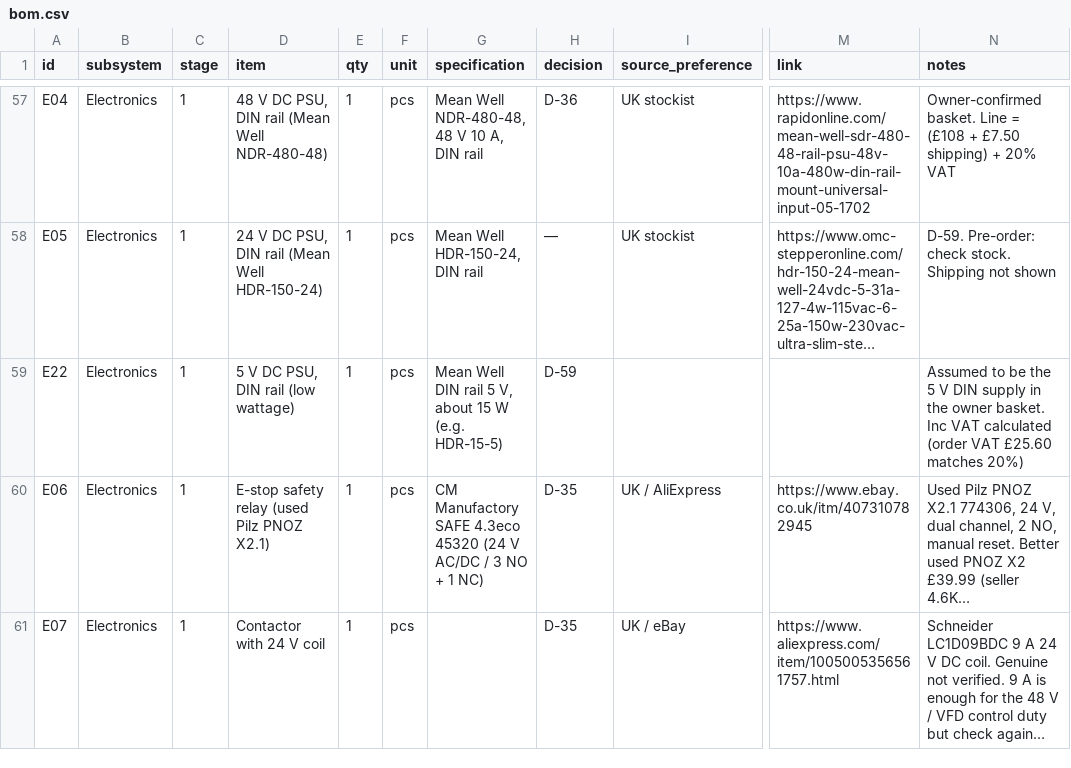
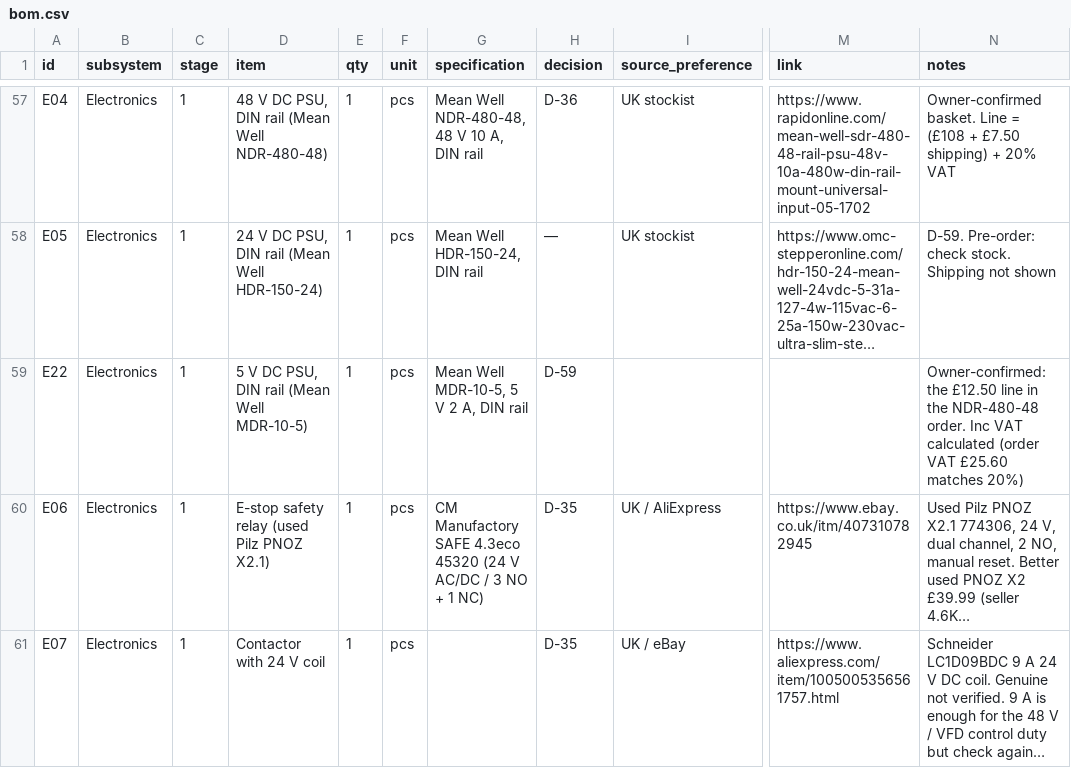
Before and after one commit to yousef-chitani/Type_0_CNC, a CSV file: docs/bom.csv, drawn as a sheet; only a part is shown, gaps mark what is left out; long unchanged cells end in …; the diff names each change by its address in the sheet, - before the commit and + after, or states it on an @@ line.

```diff
--- a/docs/bom.csv
+++ b/docs/bom.csv
-D59 (item): 5 V DC PSU, DIN rail (low wattage)
+D59 (item): 5 V DC PSU, DIN rail (Mean Well MDR-10-5)
-G59 (specification): Mean Well DIN rail 5 V, about 15 W (e.g. HDR-15-5)
+G59 (specification): Mean Well MDR-10-5, 5 V 2 A, DIN rail
-N59 (notes): Assumed to be the 5 V DIN supply in the owner basket. Inc VAT…
+N59 (notes): Owner-confirmed: the £12.50 line in the NDR-480-48 order. Inc VAT…
```
Also changed, not shown: 2 other files.
